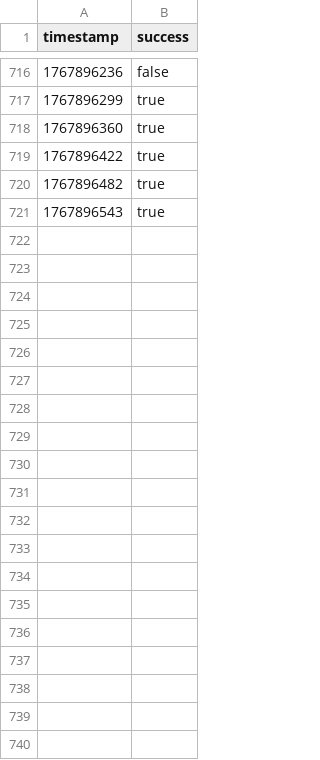
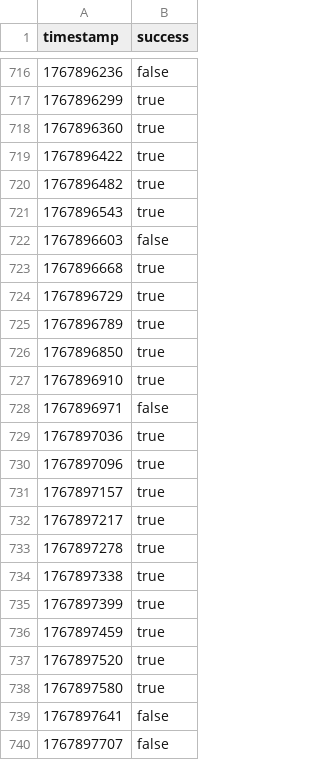
Before and after one commit to luqas11/uptime-monitor, a CSV file: src/data/bombitapp.csv, drawn as a sheet; only a part is shown, gaps mark what is left out.

```diff
--- a/src/data/bombitapp.csv
+++ b/src/data/bombitapp.csv
@@ -721 +721,20 @@ timestamp,success
 1767896543,true
+1767896603,false
+1767896668,true
+1767896729,true
+1767896789,true
+1767896850,true
+1767896910,true
+1767896971,false
+1767897036,true
+1767897096,true
+1767897157,true
+1767897217,true
+1767897278,true
+1767897338,true
+1767897399,true
+1767897459,true
+1767897520,true
+1767897580,true
+1767897641,false
+1767897707,false
```
Also changed, not shown: src/data/test.csv, 2 other files.
